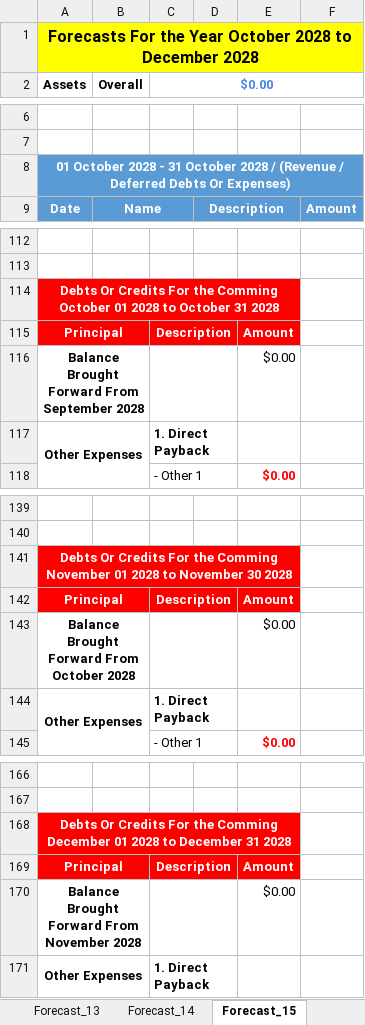
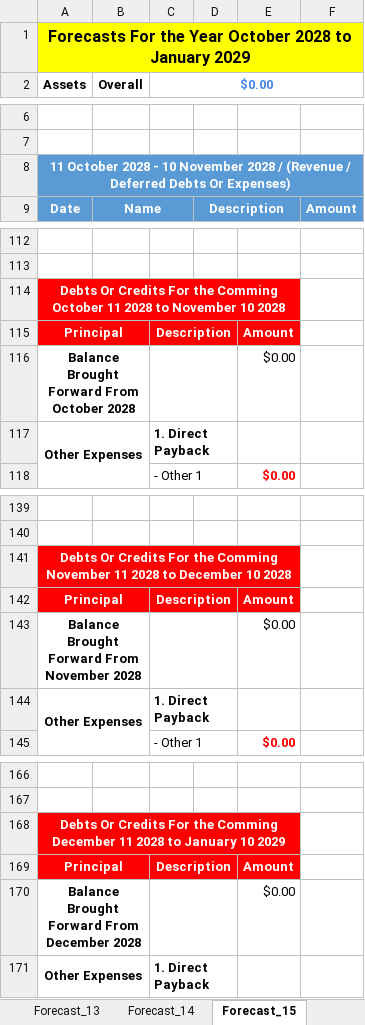
Before and after one commit to tangsinglun/Income-And-Expenditure-Forecast, an Excel workbook: Income And Expenses Forecast Template.xlsx, sheet Forecast_15, drawn as a sheet; only a part is shown, gaps mark what is left out; values as stored, in another font and other column widths than the file's, no borders; conditional formats not drawn; removed rows and columns are numbered as before the commit, all else as after; the diff covers the shown part only; the diff names each change by its address in the sheet, - before the commit and + after, or states it on an @@ line.

```diff
--- a/Income And Expenses Forecast Template.xlsx (sheet Forecast_15)
+++ b/Income And Expenses Forecast Template.xlsx (sheet Forecast_15)
-A1: …2028 to December 2028
+A1: …2028 to January 2029
-A8: 01 October 2028 - 31 October 2028 /…
+A8: 11 October 2028 - 10 November 2028 /…
-A114: …Comming October 01 2028 to October 31 2028
+A114: …Comming October 11 2028 to November 10 2028
-A116: Balance Brought Forward From September 2028
+A116: Balance Brought Forward From October 2028
-A141: …Comming November 01 2028 to November 30 2028
+A141: …Comming November 11 2028 to December 10 2028
-row 143: Balance Brought Forward From October 2028 |  |  |  | $0.00
+row 143: Balance Brought Forward From November 2028 |  |  |  | $0.00
-A168: …Comming December 01 2028 to December 31 2028
+A168: …Comming December 11 2028 to January 10 2029
-A170: Balance Brought Forward From November 2028
+A170: Balance Brought Forward From December 2028
```
Also changed, not shown: 3 edited cells elsewhere in this sheet, sheet Forecast_1, sheet Main, sheet Forecast_2, sheet Forecast_3, sheet Forecast_6, sheet Forecast_9, 10 more sheets, formulas that keep their value.
